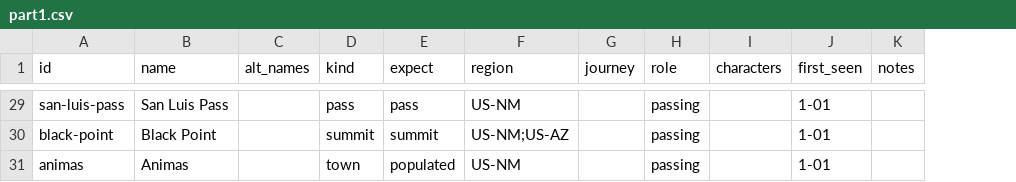
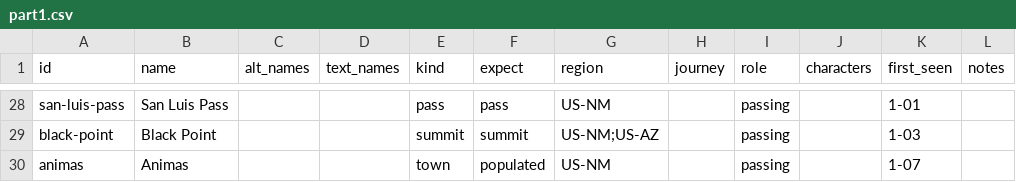
Before and after one commit to JBurkinshaw/crossing-map, a CSV file: pipeline/seeds/part1.csv, drawn as a sheet; only a part is shown, gaps mark what is left out; addresses are those after the commit; the diff covers the shown part only; the diff names each change by its address in the sheet, - before the commit and + after, or states it on an @@ line.

```diff
--- a/pipeline/seeds/part1.csv
+++ b/pipeline/seeds/part1.csv
+column D (text_names), empty
-K29 (first_seen): 1-01
+K29 (first_seen): 1-03
-K30 (first_seen): 1-01
+K30 (first_seen): 1-07
```
Also changed, not shown: 1 removed row and 16 edited cells elsewhere in this file, pipeline/seeds/part1-stops.csv, review/stage-1/places.csv, 15 other files.
